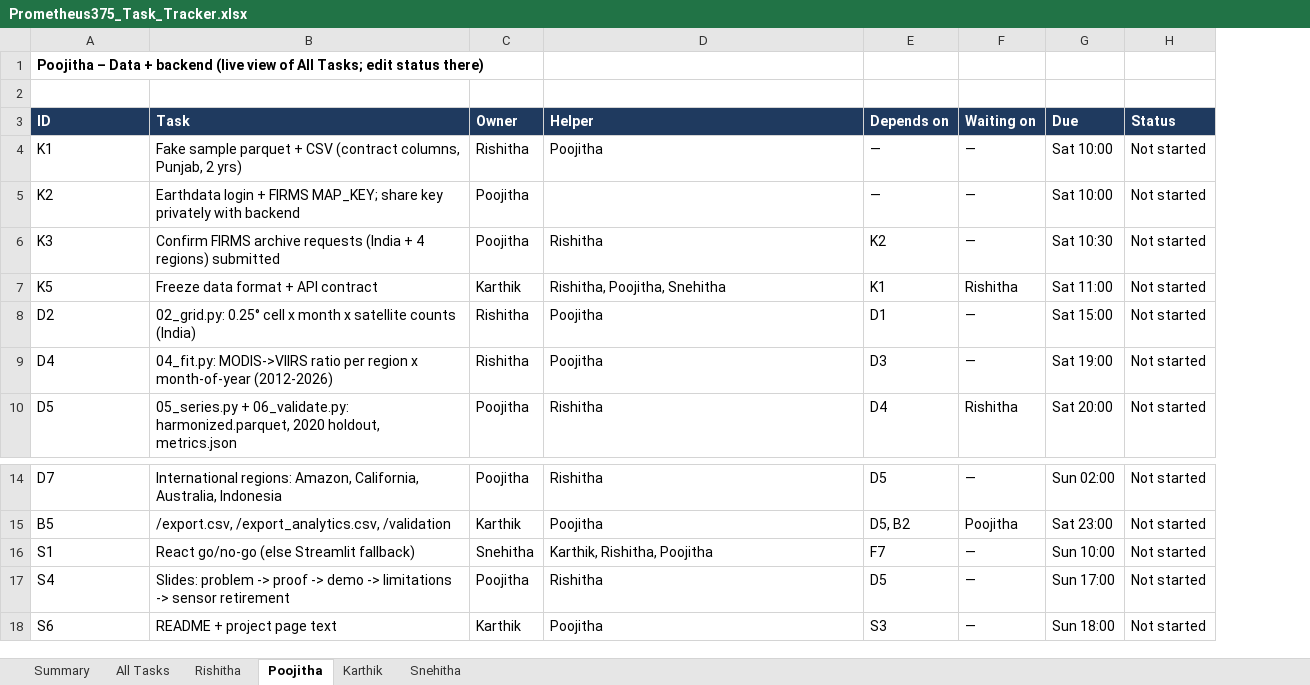
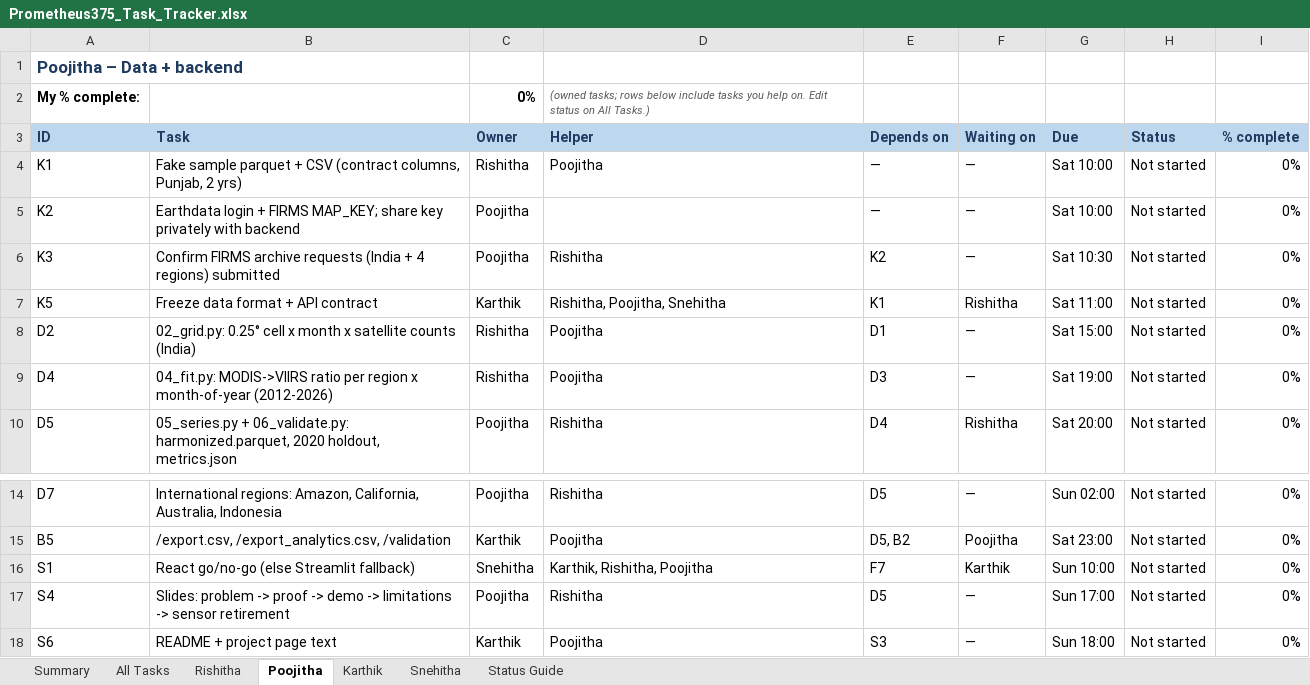
Before and after one commit to karthik762/prometheus-375, an Excel workbook: docs/Prometheus375_Task_Tracker.xlsx, sheet Poojitha, drawn as a sheet; only a part is shown, gaps mark what is left out; values as stored, in another font and other column widths than the file's, no borders; conditional formats not drawn; the diff names each change by its address in the sheet, - before the commit and + after, or states it on an @@ line.

```diff
--- a/docs/Prometheus375_Task_Tracker.xlsx (sheet Poojitha)
+++ b/docs/Prometheus375_Task_Tracker.xlsx (sheet Poojitha)
+sheet tab: Status Guide
+column I (% complete), rows 4-10: all 0%; rows 14-18: all 0%
-A1 (ID): …+ backend (live view of All Tasks; edit status there)
+A1 (ID): …+ backend
-A1 text colour: black
+A1 text colour: #1F3A5F, text size: larger
-row 2: (empty)
+row 2: My % complete: |  | 0% | (owned tasks; rows below include tasks you help on. Edit status on All Tasks.)
@@ A3:H3 fill: #1F3A5F → #BDD7EE, text colour: #FFFFFF → #1F3A5F @@
-F16 (Waiting on): —
+F16 (Waiting on): Karthik
```
Also changed, not shown: sheet Summary, sheet All Tasks, sheet Karthik, sheet Snehitha, sheet Rishitha, formulas that keep their value, hidden cells, 12 other files.
